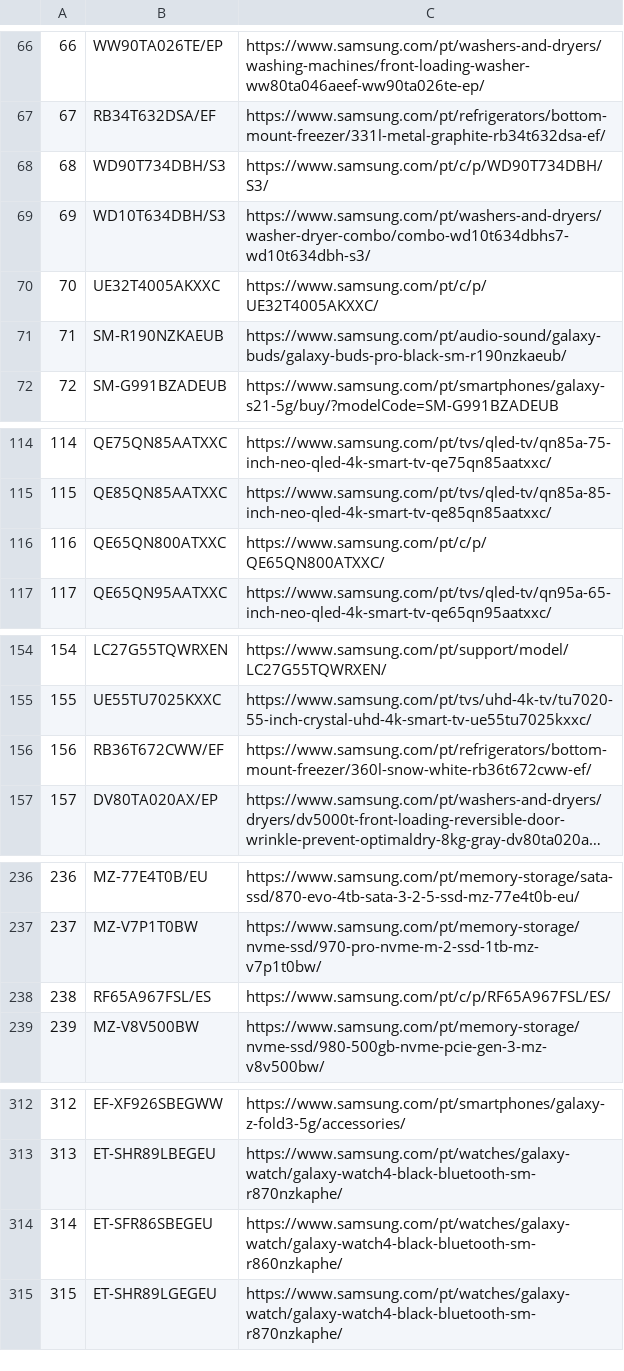
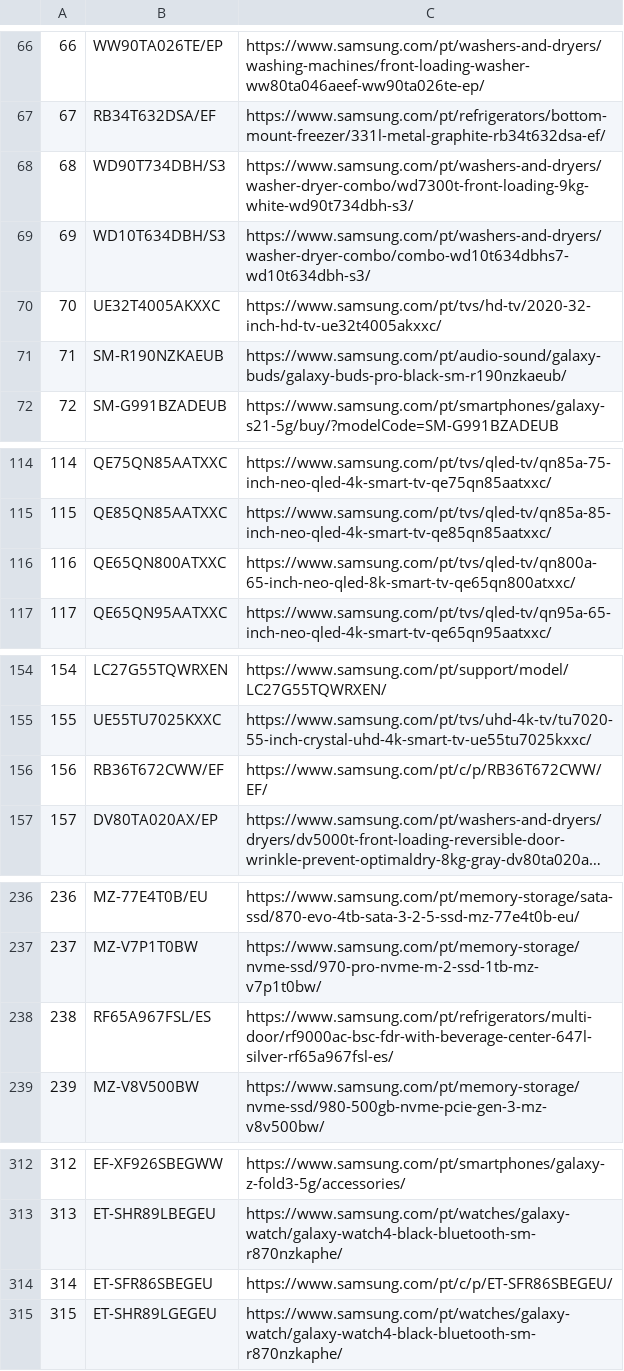
Before and after one commit to GloriaSilva/FEED-CHEIL-DIGITAL, a CSV file: src/dictionaries/url/url_dictionary_pt.csv, drawn as a sheet; only a part is shown, gaps mark what is left out; long unchanged cells end in …; the diff covers the shown part only; the diff names each change by its address in the sheet, - before the commit and + after, or states it on an @@ line.

```diff
--- a/src/dictionaries/url/url_dictionary_pt.csv
+++ b/src/dictionaries/url/url_dictionary_pt.csv
-C68: https://www.samsung.com/pt/c/p/WD90T734DBH/S3/
+C68: https://www.samsung.com/pt/washers-and-dryers/washer-dryer-combo/wd7300t-front-loading-9kg-white-wd90t734dbh-s3/
-C70: https://www.samsung.com/pt/c/p/UE32T4005AKXXC/
+C70: https://www.samsung.com/pt/tvs/hd-tv/2020-32-inch-hd-tv-ue32t4005akxxc/
-C116: https://www.samsung.com/pt/c/p/QE65QN800ATXXC/
+C116: https://www.samsung.com/pt/tvs/qled-tv/qn800a-65-inch-neo-qled-8k-smart-tv-qe65qn800atxxc/
-C156: https://www.samsung.com/pt/refrigerators/bottom-mount-freezer/360l-snow-white-rb36t672cww-ef/
+C156: https://www.samsung.com/pt/c/p/RB36T672CWW/EF/
-C238: https://www.samsung.com/pt/c/p/RF65A967FSL/ES/
+C238: https://www.samsung.com/pt/refrigerators/multi-door/rf9000ac-bsc-fdr-with-beverage-center-647l-silver-rf65a967fsl-es/
-C314: https://www.samsung.com/pt/watches/galaxy-watch/galaxy-watch4-black-bluetooth-sm-r860nzkaphe/
+C314: https://www.samsung.com/pt/c/p/ET-SFR86SBEGEU/
```
Also changed, not shown: 7 edited cells elsewhere in this file, finalfeeds/AWINFeed.csv, finalfeeds/CriteoFeed.csv, 8 other files.
